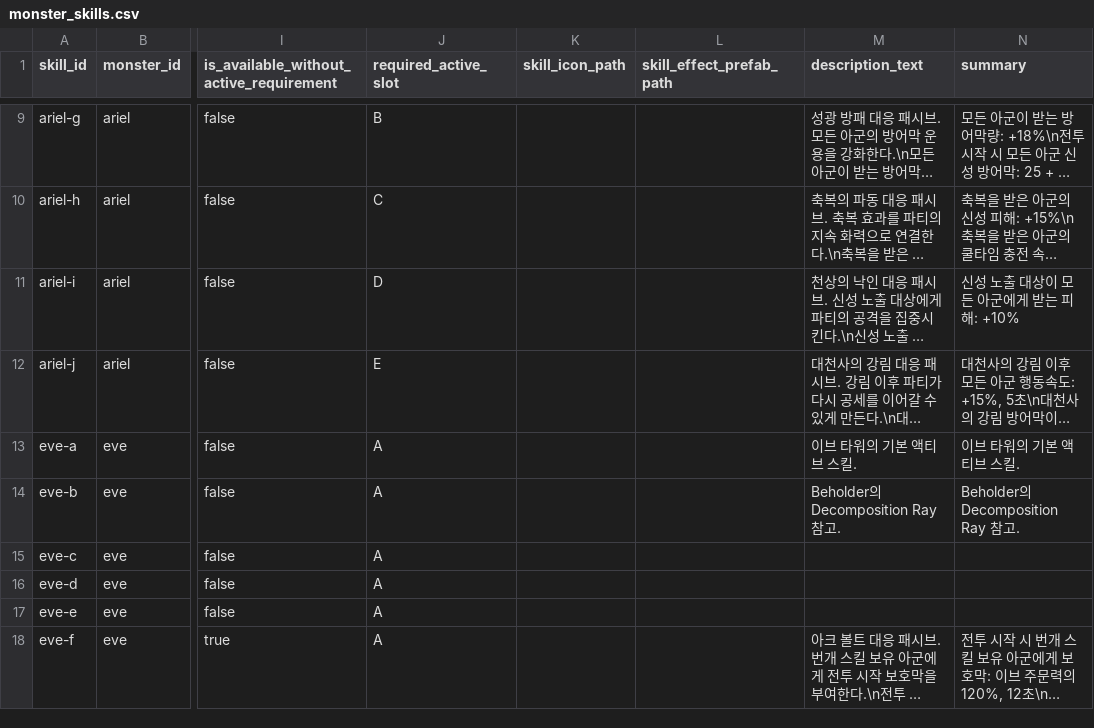
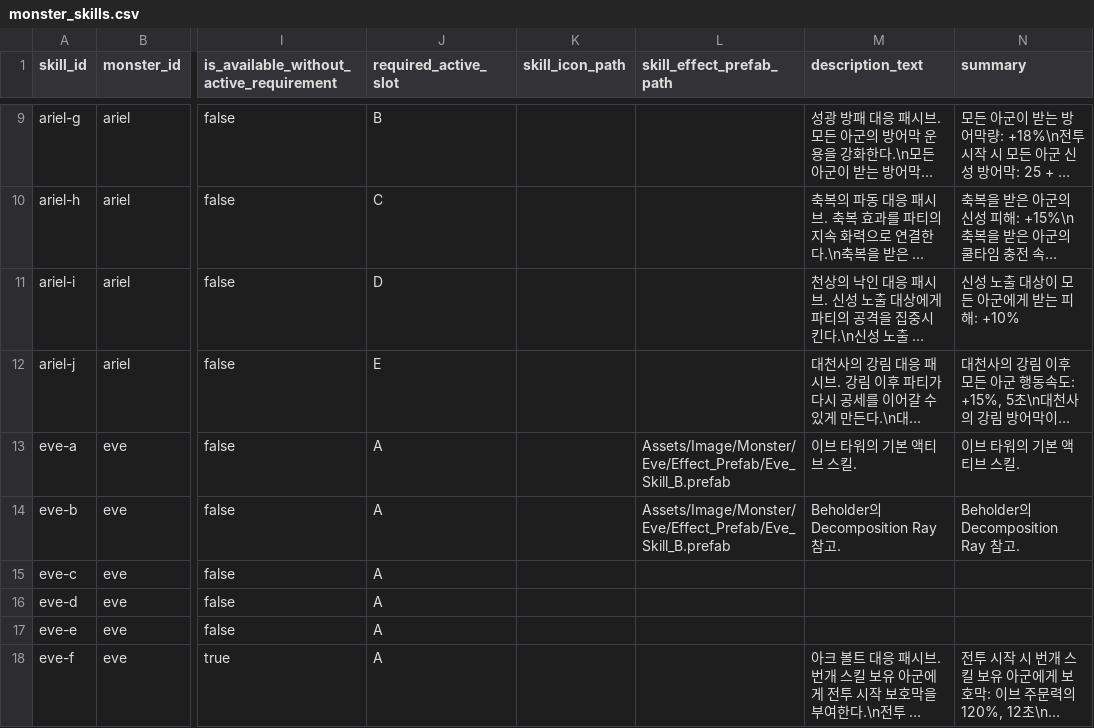
Before and after one commit to t331277-collab/Pakuri_Tower_Defense, a CSV file: Pakuri/Assets/CSVdata/source/monster_skills.csv, drawn as a sheet; only a part is shown, gaps mark what is left out; long unchanged cells end in …; the diff names each change by its address in the sheet, - before the commit and + after, or states it on an @@ line.

```diff
--- a/Pakuri/Assets/CSVdata/source/monster_skills.csv
+++ b/Pakuri/Assets/CSVdata/source/monster_skills.csv
-L13:L14 (skill_effect_prefab_path): (empty)
+L13:L14 (skill_effect_prefab_path): Assets/Image/Monster/Eve/Effect_Prefab/Eve_Skill_B.prefab
```
Also changed, not shown: 34 other files.
